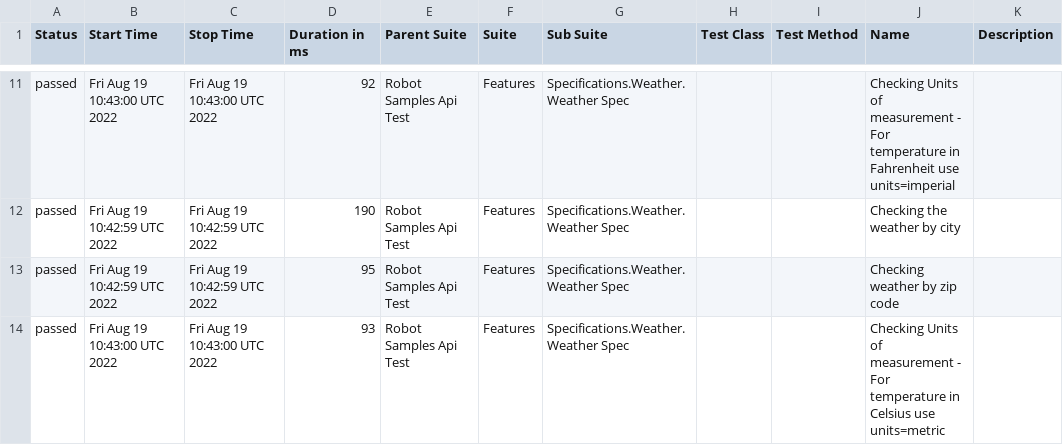
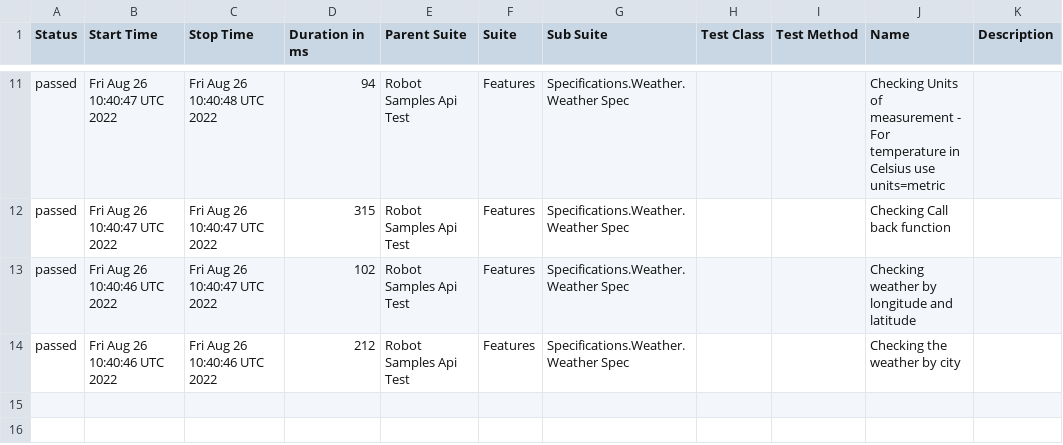
Before and after one commit to reinaldorossetti/robot_samples_api_test, a CSV file: allure-results/data/suites.csv, drawn as a sheet; only a part is shown, gaps mark what is left out; the diff covers the shown part only.

```diff
--- a/allure-results/data/suites.csv
+++ b/allure-results/data/suites.csv
@@ -11,4 +11,4 @@
-"passed","Fri Aug 19 10:43:00 UTC 2022","Fri Aug 19 10:43:00 UTC 2022","92","Robot Samples Api Test","Features","Specifications.Weather.Weather Spec","","","Checking Units of measurement - For temperature in Fahrenheit use units=imperial",""
-"passed","Fri Aug 19 10:42:59 UTC 2022","Fri Aug 19 10:42:59 UTC 2022","190","Robot Samples Api Test","Features","Specifications.Weather.Weather Spec","","","Checking the weather by city",""
-"passed","Fri Aug 19 10:42:59 UTC 2022","Fri Aug 19 10:42:59 UTC 2022","95","Robot Samples Api Test","Features","Specifications.Weather.Weather Spec","","","Checking weather by zip code",""
-"passed","Fri Aug 19 10:43:00 UTC 2022","Fri Aug 19 10:43:00 UTC 2022","93","Robot Samples Api Test","Features","Specifications.Weather.Weather Spec","","","Checking Units of measurement - For temperature in Celsius use units=metric",""
+"passed","Fri Aug 26 10:40:47 UTC 2022","Fri Aug 26 10:40:48 UTC 2022","94","Robot Samples Api Test","Features","Specifications.Weather.Weather Spec","","","Checking Units of measurement - For temperature in Celsius use units=metric",""
+"passed","Fri Aug 26 10:40:47 UTC 2022","Fri Aug 26 10:40:47 UTC 2022","315","Robot Samples Api Test","Features","Specifications.Weather.Weather Spec","","","Checking Call back function",""
+"passed","Fri Aug 26 10:40:46 UTC 2022","Fri Aug 26 10:40:47 UTC 2022","102","Robot Samples Api Test","Features","Specifications.Weather.Weather Spec","","","Checking weather by longitude and latitude",""
+"passed","Fri Aug 26 10:40:46 UTC 2022","Fri Aug 26 10:40:46 UTC 2022","212","Robot Samples Api Test","Features","Specifications.Weather.Weather Spec","","","Checking the weather by city",""
```
Also changed, not shown: 1 added row, 1 removed row and 31 edited cells elsewhere in this file, 42 other files.
